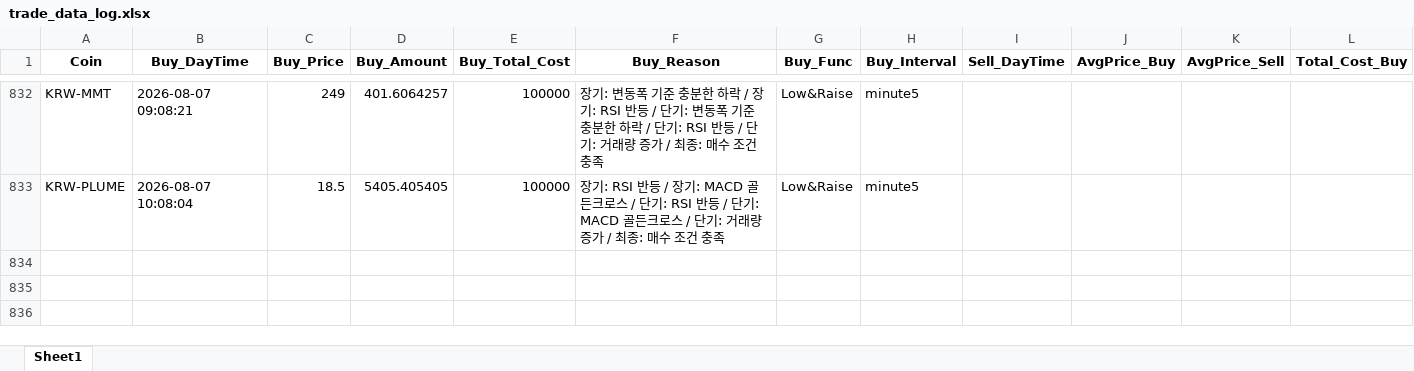
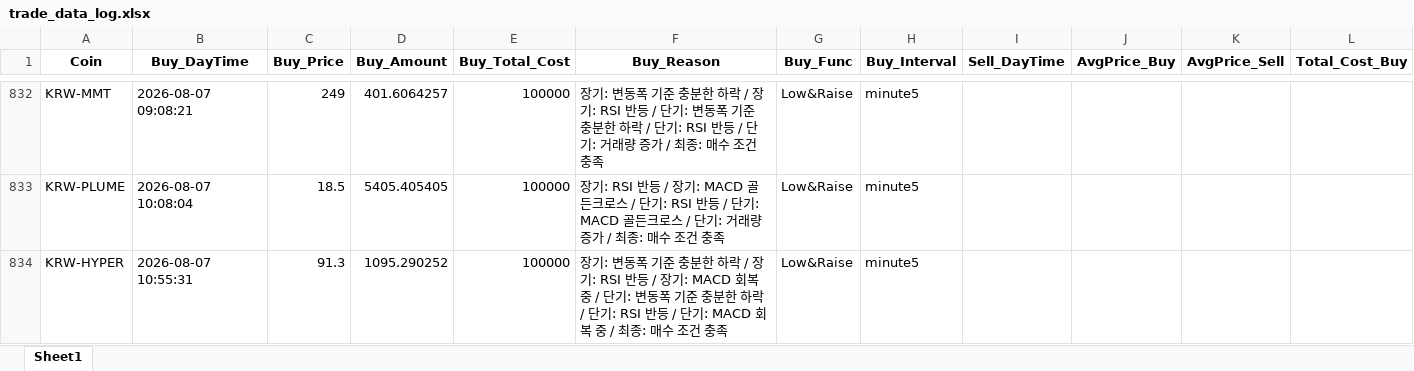
Before and after one commit to koala0111/koala0111.github.io, an Excel workbook: data/trade_data_log.xlsx, sheet Sheet1, drawn as a sheet; only a part is shown, gaps mark what is left out; values as stored, in another font and other column widths than the file's, no borders; rows hold the shown columns only; the diff names each change by its address in the sheet, - before the commit and + after, or states it on an @@ line.

Commit message:
Update data/trade_data_log.xlsx (2026-08-07 10:55:32 KST) [skip ci]

```diff
--- a/data/trade_data_log.xlsx (sheet Sheet1)
+++ b/data/trade_data_log.xlsx (sheet Sheet1)
+row 834: KRW-HYPER | 2026-08-07 10:55:31 | 91.3 | 1095.290252 | 100000 | 장기: 변동폭 기준 충분한 하락 / 장기: RSI 반등 / 장기: MACD 회복 중 / 단기: 변동폭 기준 충분한 하락 / 단기: RSI 반등 / 단기: MACD 회복 중 / 최종: 매수 조건 충족 | Low&Raise | minute5
```
